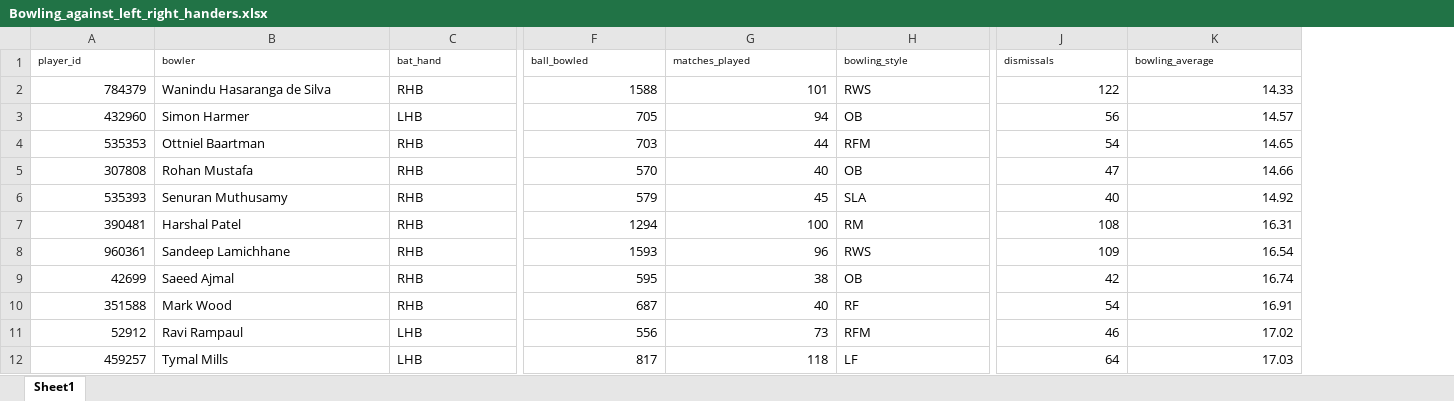
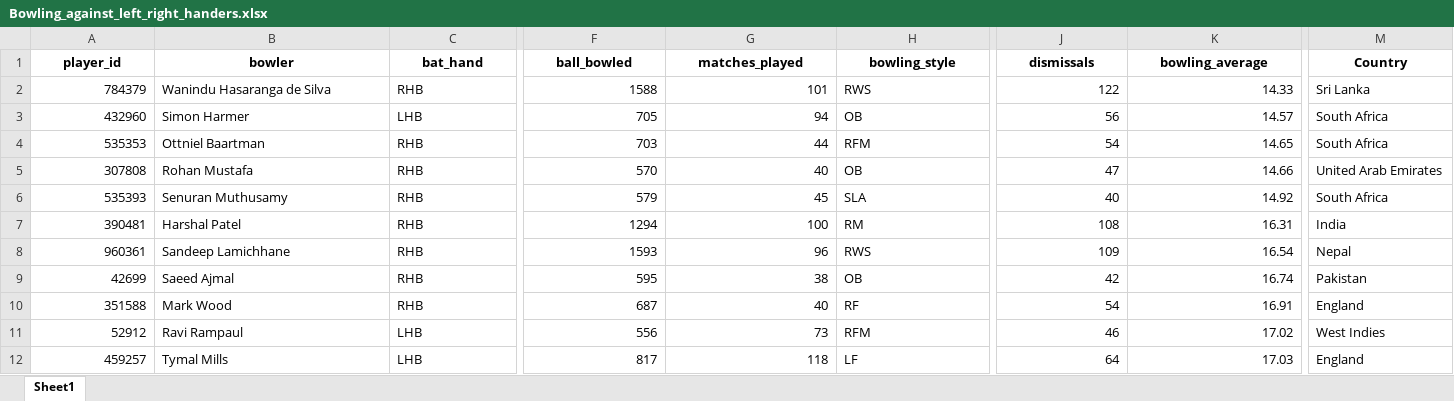
Before and after one commit to aneeshkrishna4739/TextToCSV_WithPandas, an Excel workbook: data/Bowling_against_left_right_handers.xlsx, sheet Sheet1, drawn as a sheet; only a part is shown, gaps mark what is left out; values as stored, in another font and other column widths than the file's, no borders; the diff covers the shown part only; the diff names each change by its address in the sheet, - before the commit and + after, or states it on an @@ line.

```diff
--- a/data/Bowling_against_left_right_handers.xlsx (sheet Sheet1)
+++ b/data/Bowling_against_left_right_handers.xlsx (sheet Sheet1)
+column M (Country), rows 2-12: Sri Lanka | South Africa | South Africa | United Arab Emirates | South Africa | India | Nepal | Pakistan | England | West Indies | England
@@ A1:K1 text size: larger @@
@@ A1:C1 bold: off → on, alignment: left → center @@
@@ F1:H1 bold: off → on, alignment: left → center @@
@@ J1:K1 bold: off → on, alignment: left → center @@
```
Also changed, not shown: cell formats elsewhere in this sheet, data/batters_against_bowlingtype.xlsx, 4 other files.
